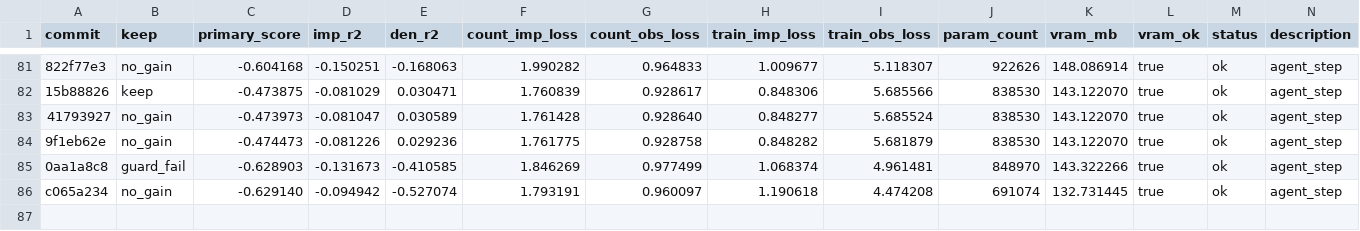
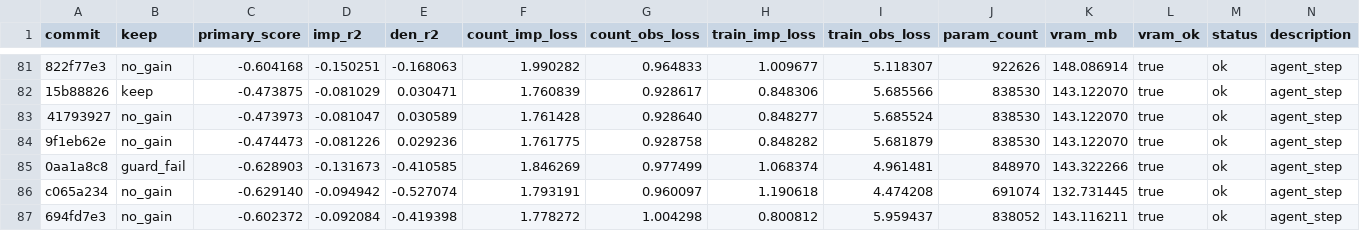
Before and after one commit to mehdiforoozandeh/CANDI, a TSV file: sandbox/autoresearch/june3/results.tsv, drawn as a sheet; only a part is shown, gaps mark what is left out; the diff names each change by its address in the sheet, - before the commit and + after, or states it on an @@ line.

```diff
--- a/sandbox/autoresearch/june3/results.tsv
+++ b/sandbox/autoresearch/june3/results.tsv
+row 87: 694fd7e3 | no_gain | -0.602372 | -0.092084 | -0.419398 | 1.778272 | 1.004298 | 0.800812 | 5.959437 | 838052 | 143.116211 | true | ok | agent_step
```
Also changed, not shown: 1 other file.
